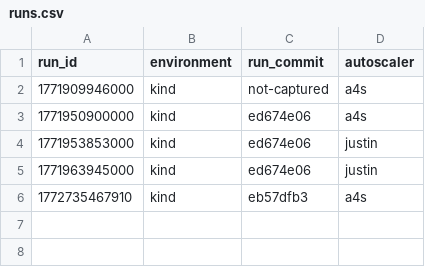
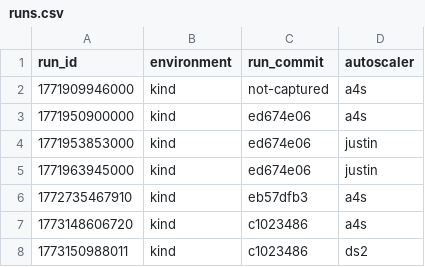
Before and after one commit to RyanL123/flink-justin, a CSV file: benchmarks/results/nexmark/q3/runs.csv, drawn as a sheet.

```diff
--- a/benchmarks/results/nexmark/q3/runs.csv
+++ b/benchmarks/results/nexmark/q3/runs.csv
@@ -6 +6,3 @@ run_id,environment,run_commit,autoscaler
 1772735467910,kind,eb57dfb3,a4s
+1773148606720,kind,c1023486,a4s
+1773150988011,kind,c1023486,ds2
```
Also changed, not shown: benchmarks/results/nexmark/q11/runs.csv, benchmarks/results/nexmark/q5/runs.csv, 15 other files.
